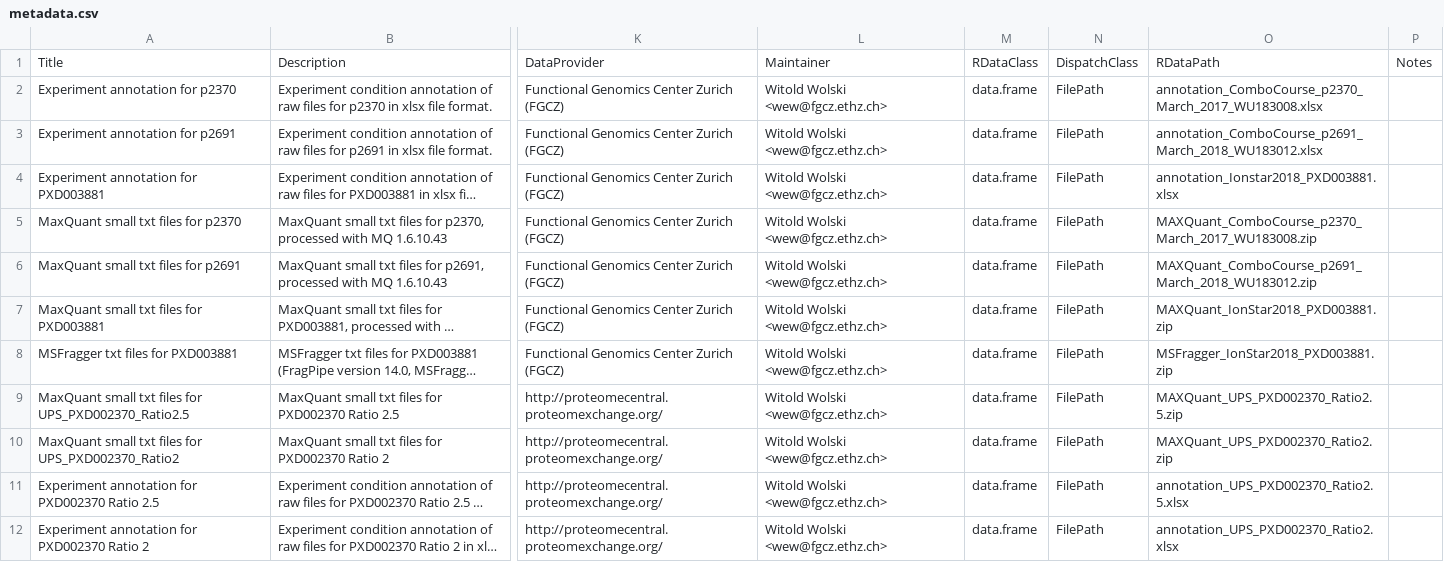
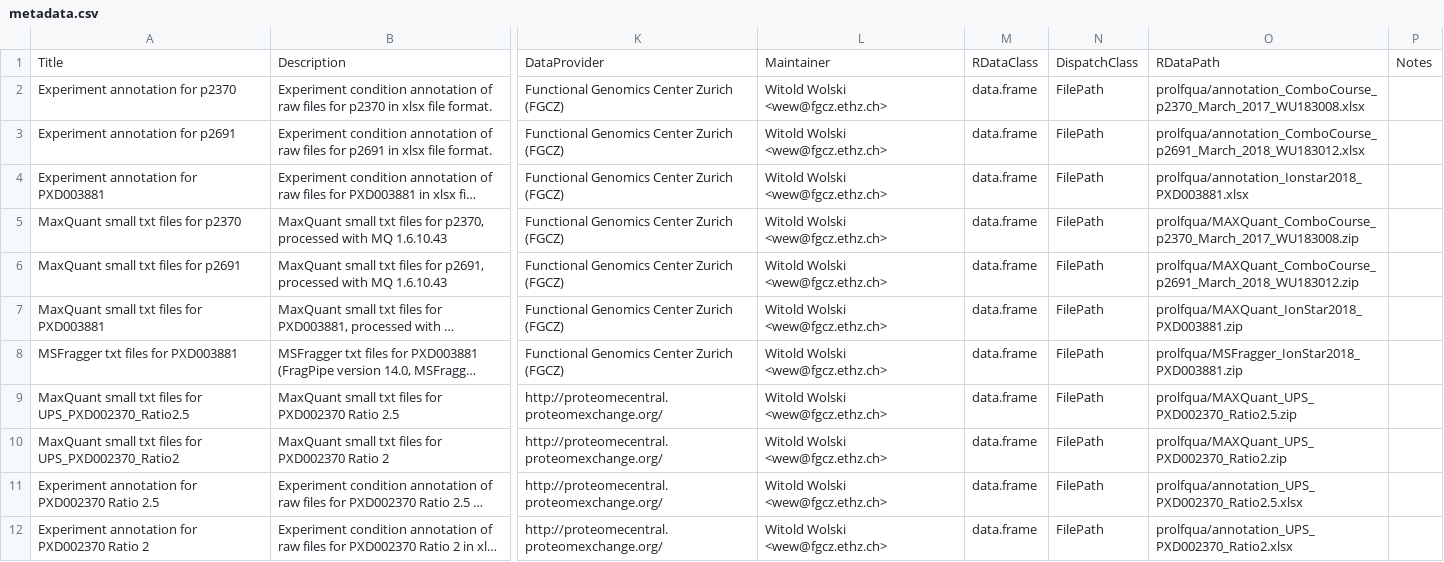
Before and after one commit to fgcz/prolfqua, a CSV file: inst/extdata/metadata.csv, drawn as a sheet; only a part is shown, gaps mark what is left out; long unchanged cells end in …; the diff names each change by its address in the sheet, - before the commit and + after, or states it on an @@ line.

Commit message:
upate metadata

```diff
--- a/inst/extdata/metadata.csv
+++ b/inst/extdata/metadata.csv
-O2: annotation_ComboCourse_p2370_March_2017_WU183008.xlsx
+O2: prolfqua/annotation_ComboCourse_p2370_March_2017_WU183008.xlsx
-O3: annotation_ComboCourse_p2691_March_2018_WU183012.xlsx
+O3: prolfqua/annotation_ComboCourse_p2691_March_2018_WU183012.xlsx
-O4: annotation_Ionstar2018_PXD003881.xlsx
+O4: prolfqua/annotation_Ionstar2018_PXD003881.xlsx
-O5: MAXQuant_ComboCourse_p2370_March_2017_WU183008.zip
+O5: prolfqua/MAXQuant_ComboCourse_p2370_March_2017_WU183008.zip
-O6: MAXQuant_ComboCourse_p2691_March_2018_WU183012.zip
+O6: prolfqua/MAXQuant_ComboCourse_p2691_March_2018_WU183012.zip
-O7: MAXQuant_IonStar2018_PXD003881.zip
+O7: prolfqua/MAXQuant_IonStar2018_PXD003881.zip
-O8: MSFragger_IonStar2018_PXD003881.zip
+O8: prolfqua/MSFragger_IonStar2018_PXD003881.zip
-O9: MAXQuant_UPS_PXD002370_Ratio2.5.zip
+O9: prolfqua/MAXQuant_UPS_PXD002370_Ratio2.5.zip
-O10: MAXQuant_UPS_PXD002370_Ratio2.zip
+O10: prolfqua/MAXQuant_UPS_PXD002370_Ratio2.zip
-O11: annotation_UPS_PXD002370_Ratio2.5.xlsx
+O11: prolfqua/annotation_UPS_PXD002370_Ratio2.5.xlsx
-O12: annotation_UPS_PXD002370_Ratio2.xlsx
+O12: prolfqua/annotation_UPS_PXD002370_Ratio2.xlsx
```
